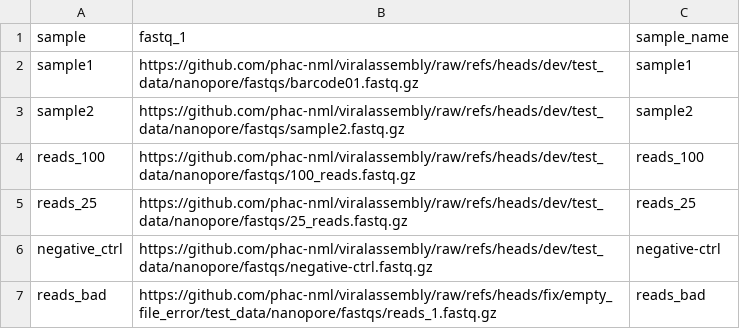
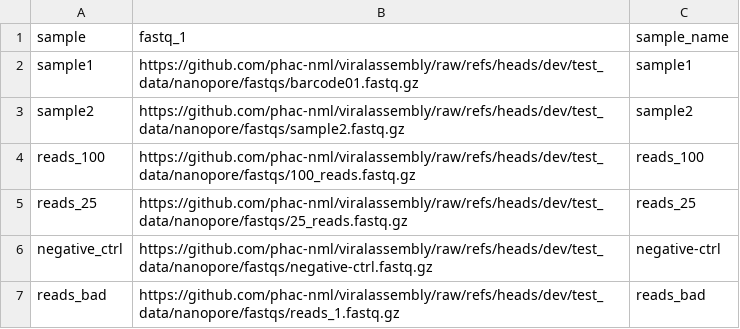
Before and after one commit to phac-nml/viralassembly, a CSV file: test_data/nanopore/input.csv, drawn as a sheet.

```diff
--- a/test_data/nanopore/input.csv
+++ b/test_data/nanopore/input.csv
@@ -6,2 +6,2 @@ reads_25,https://github.com/phac-nml/viralassembly/raw/refs/heads/dev/test_data/
 negative_ctrl,https://github.com/phac-nml/viralassembly/raw/refs/heads/dev/test_data/nanopore/fastqs/negative-ctrl.fastq.gz,negative-ctrl
-reads_bad,https://github.com/phac-nml/viralassembly/raw/refs/heads/fix/empty_file_error/test_data/nanopore/fastqs/reads_1.fastq.gz,reads_bad
+reads_bad,https://github.com/phac-nml/viralassembly/raw/refs/heads/dev/test_data/nanopore/fastqs/reads_1.fastq.gz,reads_bad
```
Also changed, not shown: test_data/illumina/illumina_filtered.csv, test_data/illumina/illumina_wgs.csv.
